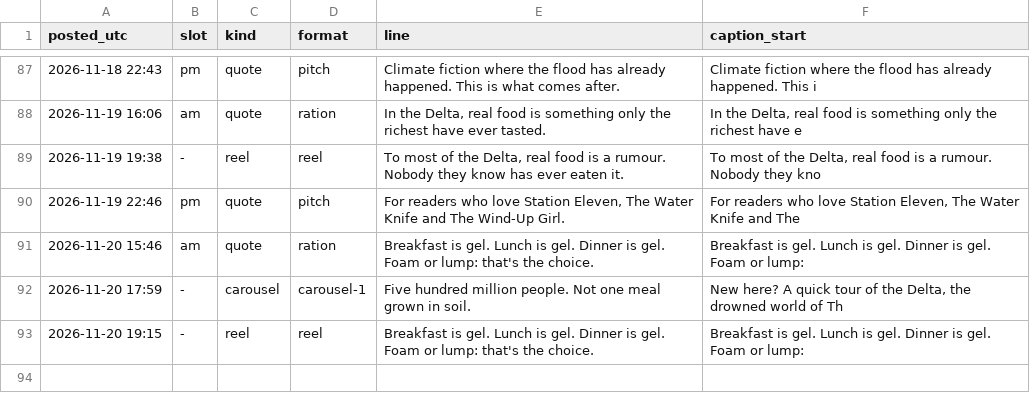
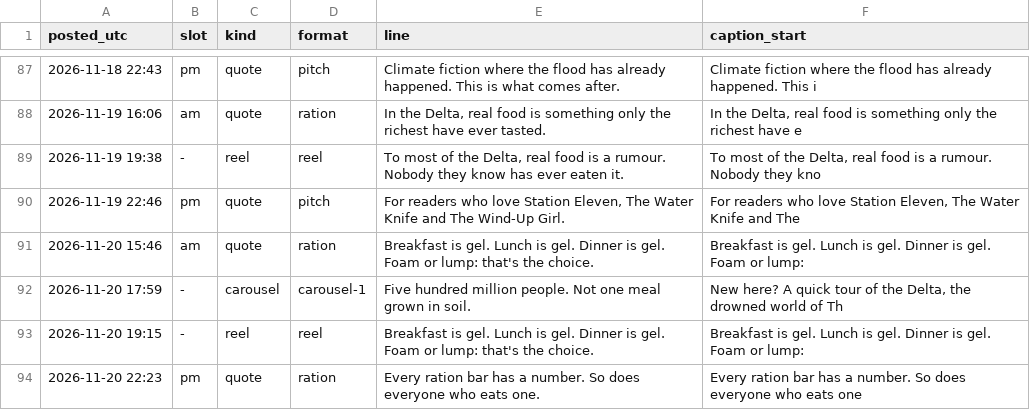
Before and after one commit to somhairlemaccormick-collab/The-Drowned-Concordat-Promo, a CSV file: log/posts.csv, drawn as a sheet; only a part is shown, gaps mark what is left out.

```diff
--- a/log/posts.csv
+++ b/log/posts.csv
@@ -93 +93,2 @@ posted_utc,slot,kind,format,line,caption_start
 2026-11-20 19:15,-,reel,reel,Breakfast is gel. Lunch is gel. Dinner is gel. Foam or lump: that's the choice.,Breakfast is gel. Lunch is gel. Dinner is gel. Foam or lump:
+2026-11-20 22:23,pm,quote,ration,Every ration bar has a number. So does everyone who eats one.,Every ration bar has a number. So does everyone who eats one
```
Also changed, not shown: 2 other files.
